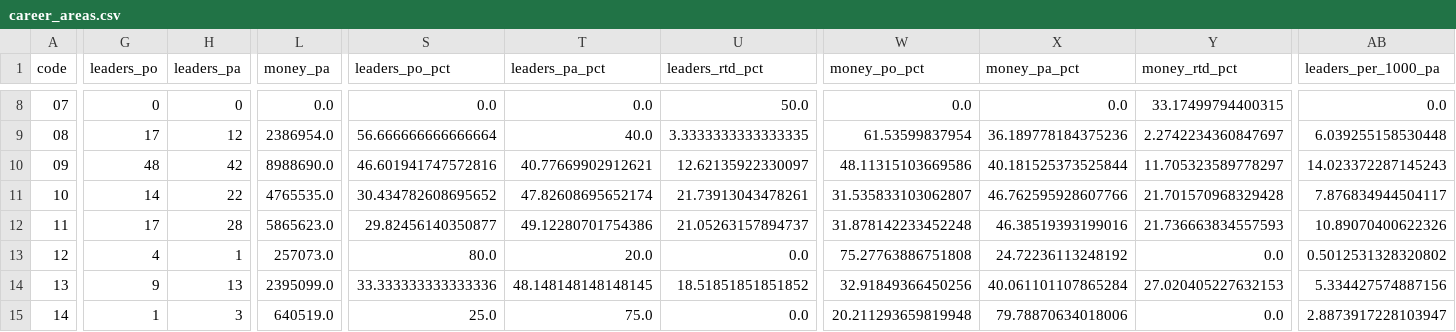
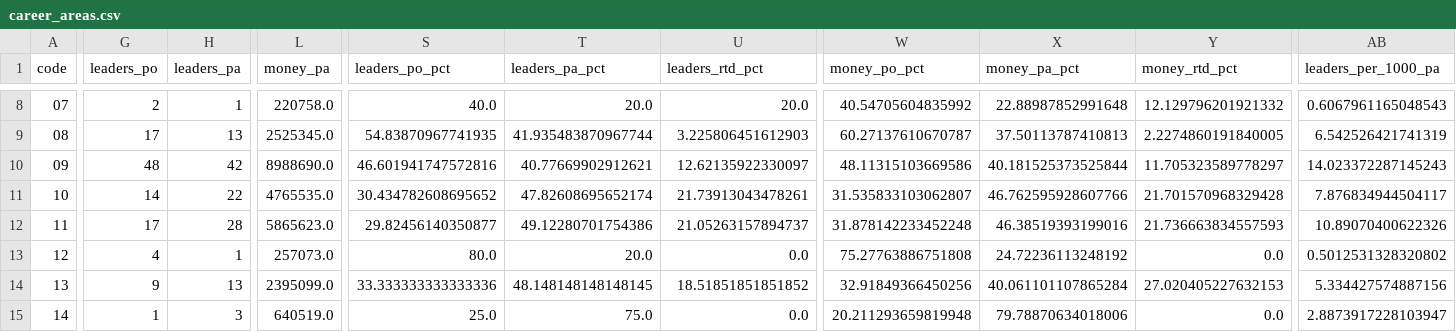
Before and after one commit to dpadula85/prin-extract, a CSV file: prin_out/analysis/career_areas.csv, drawn as a sheet; only a part is shown, gaps mark what is left out; the diff covers the shown part only; the diff names each change by its address in the sheet, - before the commit and + after, or states it on an @@ line.

```diff
--- a/prin_out/analysis/career_areas.csv
+++ b/prin_out/analysis/career_areas.csv
-G8 (leaders_po): 0
+G8 (leaders_po): 2
-H8 (leaders_pa): 0
+H8 (leaders_pa): 1
-L8 (money_pa): 0.0
+L8 (money_pa): 220758.0
-S8 (leaders_po_pct): 0.0
+S8 (leaders_po_pct): 40.0
-T8 (leaders_pa_pct): 0.0
+T8 (leaders_pa_pct): 20.0
-U8 (leaders_rtd_pct): 50.0
+U8 (leaders_rtd_pct): 20.0
-W8 (money_po_pct): 0.0
+W8 (money_po_pct): 40.54705604835992
-X8 (money_pa_pct): 0.0
+X8 (money_pa_pct): 22.88987852991648
-Y8 (money_rtd_pct): 33.17499794400315
+Y8 (money_rtd_pct): 12.129796201921332
-AB8 (leaders_per_1000_pa): 0.0
+AB8 (leaders_per_1000_pa): 0.6067961165048543
-H9 (leaders_pa): 12
+H9 (leaders_pa): 13
-L9 (money_pa): 2386954.0
+L9 (money_pa): 2525345.0
-S9 (leaders_po_pct): 56.666666666666664
+S9 (leaders_po_pct): 54.83870967741935
-T9 (leaders_pa_pct): 40.0
+T9 (leaders_pa_pct): 41.935483870967744
-U9 (leaders_rtd_pct): 3.3333333333333335
+U9 (leaders_rtd_pct): 3.225806451612903
-W9 (money_po_pct): 61.53599837954
+W9 (money_po_pct): 60.27137610670787
-X9 (money_pa_pct): 36.189778184375236
+X9 (money_pa_pct): 37.50113787410813
-Y9 (money_rtd_pct): 2.2742234360847697
+Y9 (money_rtd_pct): 2.2274860191840005
-AB9 (leaders_per_1000_pa): 6.039255158530448
+AB9 (leaders_per_1000_pa): 6.542526421741319
```
Also changed, not shown: 48 edited cells elsewhere in this file, data/given_names.csv, prin_out/analysis/career_levels.csv, 24 other files.
